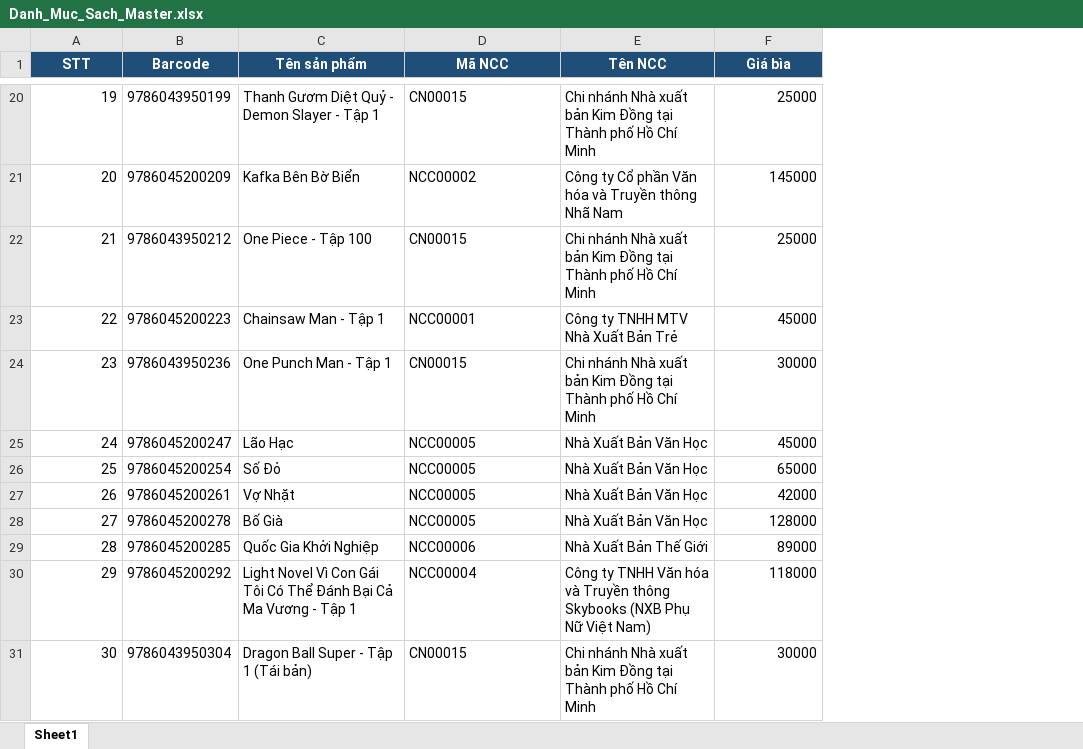
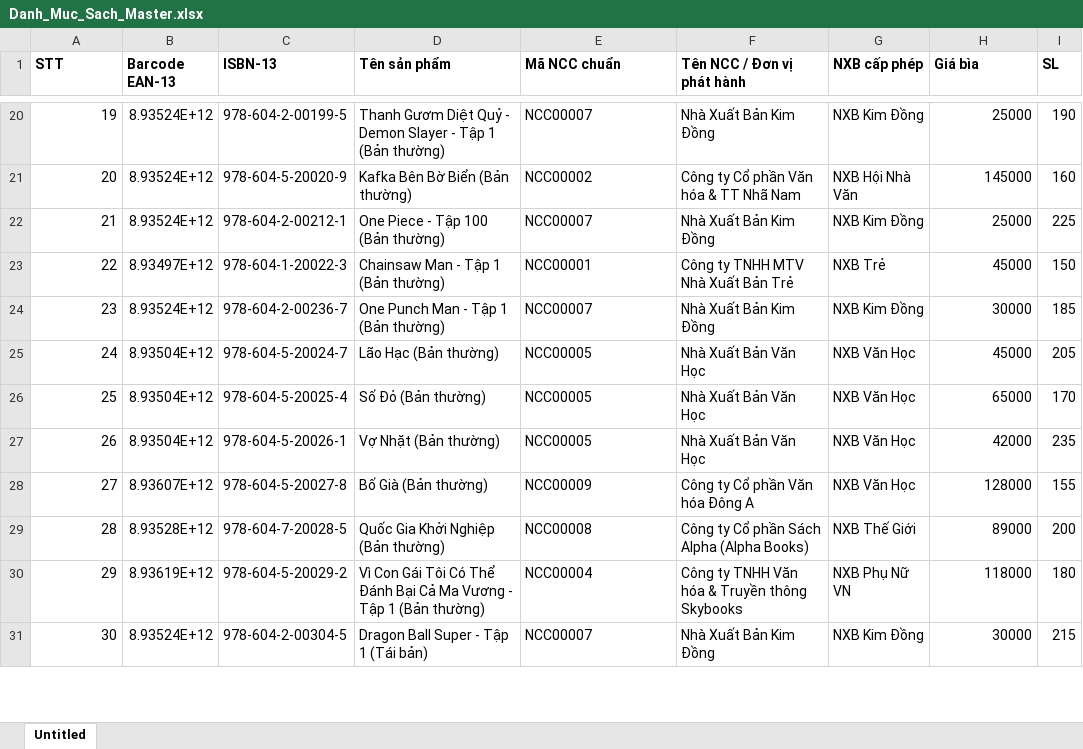
Before and after one commit to PhamAnhQuoc-HTTT/data-integration-app, an Excel workbook: sample-data/Danh_Muc_Sach_Master.xlsx, sheet Untitled, drawn as a sheet; only a part is shown, gaps mark what is left out; values as stored, in another font and other column widths than the file's, no borders; removed rows and columns are numbered as before the commit, all else as after; the diff covers the shown part only; the diff names each change by its address in the sheet, - before the commit and + after, or states it on an @@ line.

```diff
--- a/sample-data/Danh_Muc_Sach_Master.xlsx (sheet Untitled)
+++ b/sample-data/Danh_Muc_Sach_Master.xlsx (sheet Untitled)
-sheet tab: Sheet1
+sheet tab: Untitled
-column B (Barcode), rows 20-31: 9786043950199 | 9786045200209 | 9786043950212 | 9786045200223 | 9786043950236 | 9786045200247 | 9786045200254 | 9786045200261 | 9786045200278 | 9786045200285 | 9786045200292 | 9786043950304
+column B (Barcode EAN-13), rows 20-31: 8.93524E+12 | 8.93524E+12 | 8.93524E+12 | 8.93497E+12 | 8.93524E+12 | 8.93504E+12 | 8.93504E+12 | 8.93504E+12 | 8.93607E+12 | 8.93528E+12 | 8.93619E+12 | 8.93524E+12
+column C (ISBN-13), rows 20-31: 978-604-2-00199-5 | 978-604-5-20020-9 | 978-604-2-00212-1 | 978-604-1-20022-3 | 978-604-2-00236-7 | 978-604-5-20024-7 | 978-604-5-20025-4 | 978-604-5-20026-1 | 978-604-5-20027-8 | 978-604-7-20028-5 | 978-604-5-20029-2 | 978-604-2-00304-5
-column E (Tên NCC), rows 20-31: Chi nhánh Nhà xuất bản Kim Đồng tại Thành phố Hồ Chí Minh | Công ty Cổ phần Văn hóa và Truyền thông Nhã Nam | Chi nhánh Nhà xuất bản Kim Đồng tại Thành phố Hồ Chí Minh | Công ty TNHH MTV Nhà Xuất Bản Trẻ | Chi nhánh Nhà xuất bản Kim Đồng tại Thành phố Hồ Chí Minh | Nhà Xuất Bản Văn Học | Nhà Xuất Bản Văn Học | Nhà Xuất Bản Văn Học | Nhà Xuất Bản Văn Học | Nhà Xuất Bản Thế Giới | Công ty TNHH Văn hóa và Truyền thông Skybooks (NXB Phụ Nữ Việt Nam) | Chi nhánh Nhà xuất bản Kim Đồng tại Thành phố Hồ Chí Minh
+column F (Tên NCC / Đơn vị phát hành), rows 20-31: Nhà Xuất Bản Kim Đồng | Công ty Cổ phần Văn hóa & TT Nhã Nam | Nhà Xuất Bản Kim Đồng | Công ty TNHH MTV Nhà Xuất Bản Trẻ | Nhà Xuất Bản Kim Đồng | Nhà Xuất Bản Văn Học | Nhà Xuất Bản Văn Học | Nhà Xuất Bản Văn Học | Công ty Cổ phần Văn hóa Đông A | Công ty Cổ phần Sách Alpha (Alpha Books) | Công ty TNHH Văn hóa & Truyền thông Skybooks | Nhà Xuất Bản Kim Đồng
+column G (NXB cấp phép), rows 20-31: NXB Kim Đồng | NXB Hội Nhà Văn | NXB Kim Đồng | NXB Trẻ | NXB Kim Đồng | NXB Văn Học | NXB Văn Học | NXB Văn Học | NXB Văn Học | NXB Thế Giới | NXB Phụ Nữ VN | NXB Kim Đồng
+column I (SL), rows 20-31: 190 | 160 | 225 | 150 | 185 | 205 | 170 | 235 | 155 | 200 | 180 | 215
@@ A1 fill: #1F4E78 → none, text colour: #FFFFFF → black, alignment: center → left @@
@@ D1:E1 fill: #1F4E78 → none, text colour: #FFFFFF → black, alignment: center → left @@
-E1: Mã NCC
+E1: Mã NCC chuẩn
@@ H1 fill: #1F4E78 → none, text colour: #FFFFFF → black, alignment: center → left @@
-D20 (Tên sản phẩm): …Tập 1
+D20 (Tên sản phẩm): …Tập 1 (Bản thường)
-E20 (Mã NCC chuẩn): CN00015
+E20 (Mã NCC chuẩn): NCC00007
-D21 (Tên sản phẩm): Kafka Bên Bờ Biển
+D21 (Tên sản phẩm): Kafka Bên Bờ Biển (Bản thường)
-D22 (Tên sản phẩm): One Piece - Tập 100
+D22 (Tên sản phẩm): One Piece - Tập 100 (Bản thường)
-E22 (Mã NCC chuẩn): CN00015
+E22 (Mã NCC chuẩn): NCC00007
-D23 (Tên sản phẩm): Chainsaw Man - Tập 1
+D23 (Tên sản phẩm): Chainsaw Man - Tập 1 (Bản thường)
-D24 (Tên sản phẩm): One Punch Man - Tập 1
+D24 (Tên sản phẩm): One Punch Man - Tập 1 (Bản thường)
-E24 (Mã NCC chuẩn): CN00015
+E24 (Mã NCC chuẩn): NCC00007
-D25 (Tên sản phẩm): Lão Hạc
+D25 (Tên sản phẩm): Lão Hạc (Bản thường)
-D26 (Tên sản phẩm): Số Đỏ
+D26 (Tên sản phẩm): Số Đỏ (Bản thường)
-D27 (Tên sản phẩm): Vợ Nhặt
+D27 (Tên sản phẩm): Vợ Nhặt (Bản thường)
-D28 (Tên sản phẩm): Bố Già
+D28 (Tên sản phẩm): Bố Già (Bản thường)
-E28 (Mã NCC chuẩn): NCC00005
+E28 (Mã NCC chuẩn): NCC00009
-D29 (Tên sản phẩm): Quốc Gia Khởi Nghiệp
+D29 (Tên sản phẩm): Quốc Gia Khởi Nghiệp (Bản thường)
-E29 (Mã NCC chuẩn): NCC00006
+E29 (Mã NCC chuẩn): NCC00008
-D30 (Tên sản phẩm): Light Novel Vì Con Gái Tôi Có Thể Đánh Bại Cả Ma Vương - Tập 1
+D30 (Tên sản phẩm): Vì Con Gái Tôi Có Thể Đánh Bại Cả Ma Vương - Tập 1 (Bản thường)
-E31 (Mã NCC chuẩn): CN00015
+E31 (Mã NCC chuẩn): NCC00007
```
Also changed, not shown: 1 added row and 63 edited cells elsewhere in this sheet, sample-data/Don_Hang_Lazada.xlsx, sample-data/Don_Hang_POS.xlsx, 3 other files.
